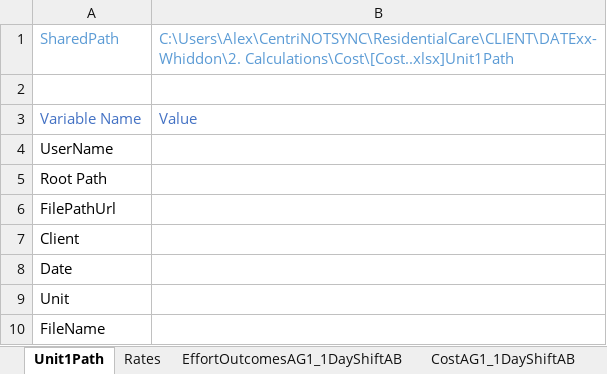
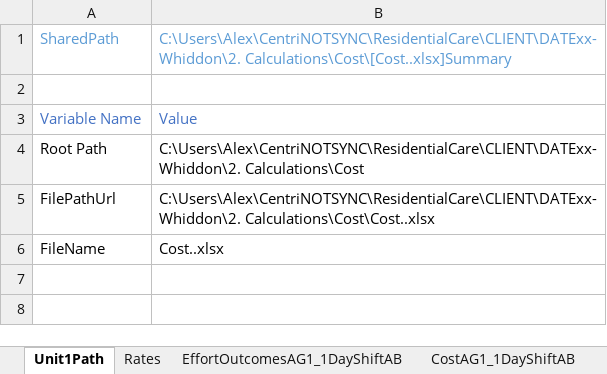
Before and after one commit to CENTRIEffortManagement/ResidentialCare, an Excel workbook: CLIENT/DATExx-Whiddon/2. Calculations/Cost/Cost..xlsx, sheet Unit1Path, drawn as a sheet; values as stored, in another font and other column widths than the file's, no borders; table styles not drawn; removed rows and columns are numbered as before the commit, all else as after; the diff names each change by its address in the sheet, - before the commit and + after, or states it on an @@ line.

```diff
--- a/CLIENT/DATExx-Whiddon/2. Calculations/Cost/Cost..xlsx (sheet Unit1Path)
+++ b/CLIENT/DATExx-Whiddon/2. Calculations/Cost/Cost..xlsx (sheet Unit1Path)
-B1: C:\Users\Alex\CentriNOTSYNC\ResidentialCare\CLIENT\DATExx-Whiddon\2. Calculations\Cost\[Cost..xlsx]Unit1Path
+B1: C:\Users\Alex\CentriNOTSYNC\ResidentialCare\CLIENT\DATExx-Whiddon\2. Calculations\Cost\[Cost..xlsx]Summary
-row 4: UserName
-B4: (empty)
+B4: C:\Users\Alex\CentriNOTSYNC\ResidentialCare\CLIENT\DATExx-Whiddon\2. Calculations\Cost
-B5: (empty)
+B5: C:\Users\Alex\CentriNOTSYNC\ResidentialCare\CLIENT\DATExx-Whiddon\2. Calculations\Cost\Cost..xlsx
-row 7: Client
-row 8: Date
-row 9: Unit
-B6: (empty)
+B6: Cost..xlsx
```
Also changed, not shown: sheet EffortOutcomesAG1_1DayShiftAB, sheet CostAG1_1DayShiftAB, sheet Summary, sheet TargetRatebyDate, sheet CostPerDay, charts or pictures, CLIENT/DATExx-Whiddon/UNITS/JH-RY/2. Calculations/StaffListMaster.xlsx, 17 other files.
